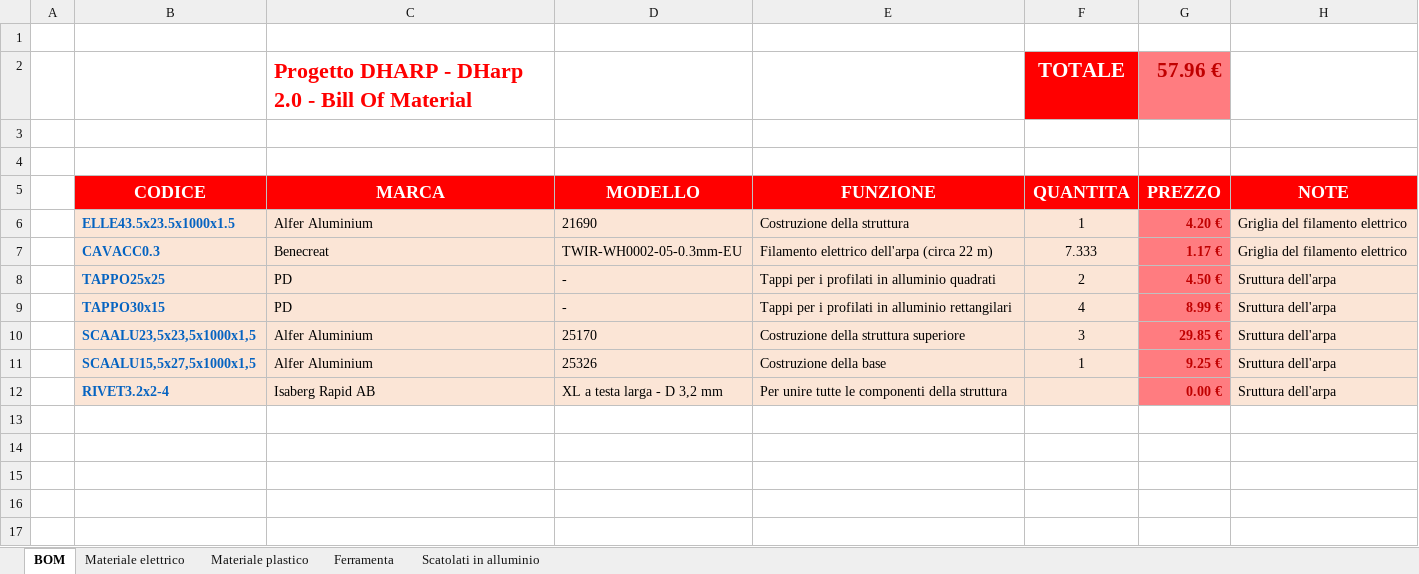
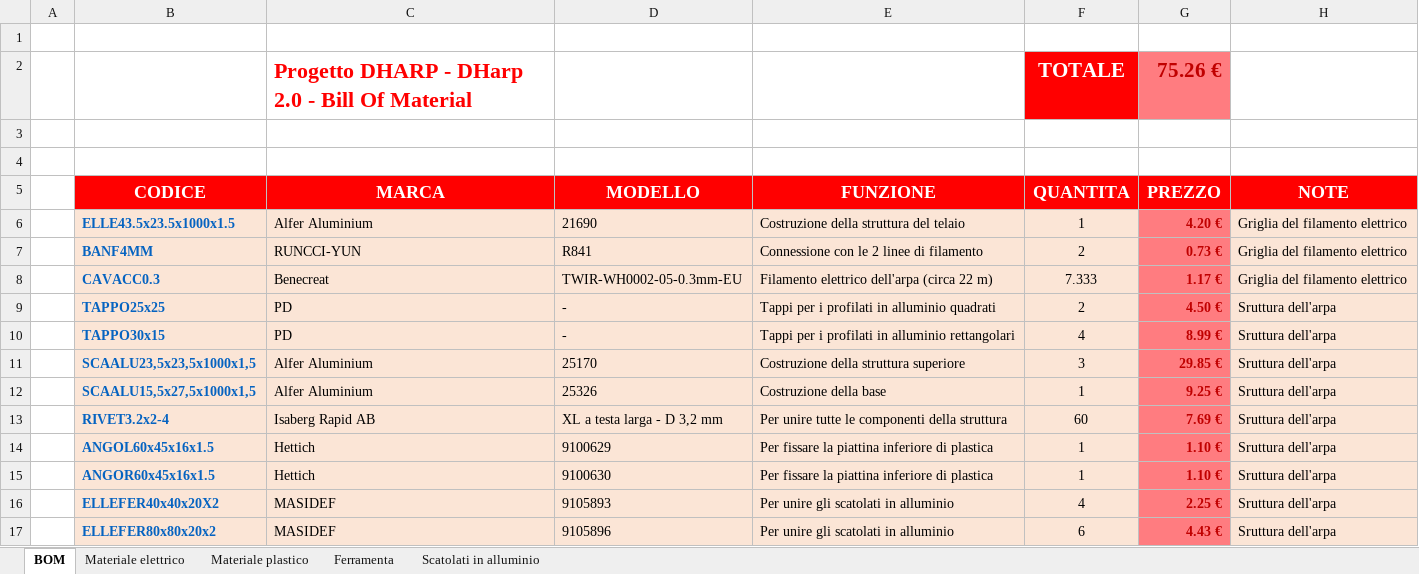
Before and after one commit to ArrosciaFabLab/DHarp, an Excel workbook: Documentazione/Progetto DHARP - DHarp 2.0 - BOM.xlsx, sheet BOM, drawn as a sheet; values as stored, in another font and other column widths than the file's, no borders; addresses are those after the commit; the diff names each change by its address in the sheet, - before the commit and + after, or states it on an @@ line.

```diff
--- a/Documentazione/Progetto DHARP - DHarp 2.0 - BOM.xlsx (sheet BOM)
+++ b/Documentazione/Progetto DHARP - DHarp 2.0 - BOM.xlsx (sheet BOM)
-G2 (PREZZO): 57.96 €
+G2 (PREZZO): 75.26 €
-E6 (FUNZIONE): Costruzione della struttura
+E6 (FUNZIONE): Costruzione della struttura del telaio
+row 7:  | BANF4MM | RUNCCI-YUN | R841 | Connessione con le 2 linee di filamento | 2 | 0.73 € | Griglia del filamento elettrico
-E10 (FUNZIONE): …in alluminio rettangilari
+E10 (FUNZIONE): …in alluminio rettangolari
-F13 (QUANTITA): (empty)
+F13 (QUANTITA): 60
-G13 (PREZZO): 0.00 €
+G13 (PREZZO): 7.69 €
+row 14:  | ANGOL60x45x16x1.5 | Hettich | 9100629 | Per fissare la piattina inferiore di plastica | 1 | 1.10 € | Sruttura dell'arpa
+row 15:  | ANGOR60x45x16x1.5 | Hettich | 9100630 | Per fissare la piattina inferiore di plastica | 1 | 1.10 € | Sruttura dell'arpa
+row 16:  | ELLEFER40x40x20X2 | MASIDEF | 9105893 | Per unire gli scatolati in alluminio | 4 | 2.25 € | Sruttura dell'arpa
+row 17:  | ELLEFER80x80x20x2 | MASIDEF | 9105896 | Per unire gli scatolati in alluminio | 6 | 4.43 € | Sruttura dell'arpa
```
Also changed, not shown: sheet Ferramenta, sheet Materiale elettrico, sheet Materiale plastico, sheet Scatolati in alluminio, formulas that keep their value, 46 other files.
